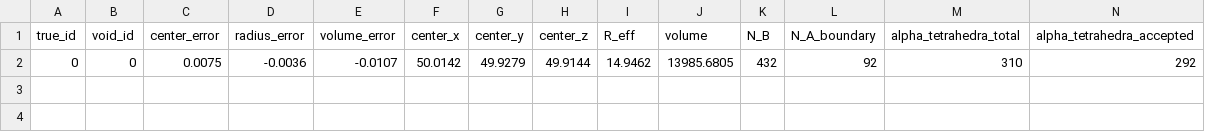
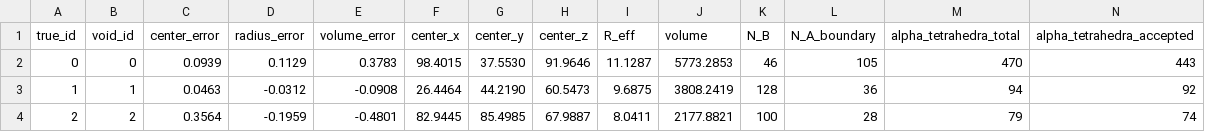
Before and after one commit to TiagoBsCastro/paired-void-finder, a CSV file: results/geometry_default/match_table.csv, drawn as a sheet; only a part is shown; removed rows and columns are numbered as before the commit, all else as after; rows hold the shown columns only; the diff names each change by its address in the sheet, - before the commit and + after, or states it on an @@ line.

```diff
--- a/results/geometry_default/match_table.csv
+++ b/results/geometry_default/match_table.csv
-row 2: 0 | 0 | 0.0075 | -0.0036 | -0.0107 | 50.0142 | 49.9279 | 49.9144 | 14.9462 | 13985.6805 | 432 | 92 | 310 | 292
+row 2: 0 | 0 | 0.0939 | 0.1129 | 0.3783 | 98.4015 | 37.5530 | 91.9646 | 11.1287 | 5773.2853 | 46 | 105 | 470 | 443
+row 3: 1 | 1 | 0.0463 | -0.0312 | -0.0908 | 26.4464 | 44.2190 | 60.5473 | 9.6875 | 3808.2419 | 128 | 36 | 94 | 92
+row 4: 2 | 2 | 0.3564 | -0.1959 | -0.4801 | 82.9445 | 85.4985 | 67.9887 | 8.0411 | 2177.8821 | 100 | 28 | 79 | 74
```
Also changed, not shown: 13 other files.
